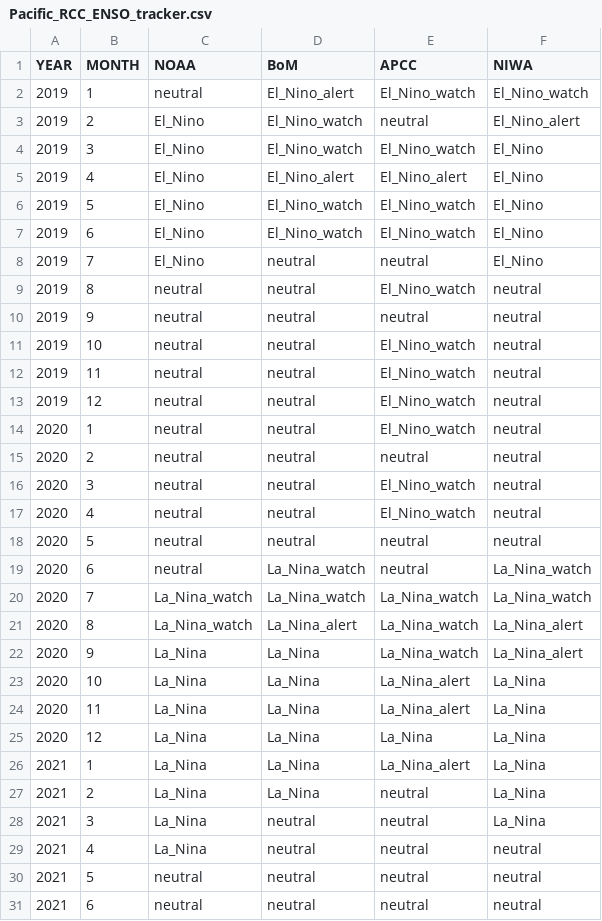
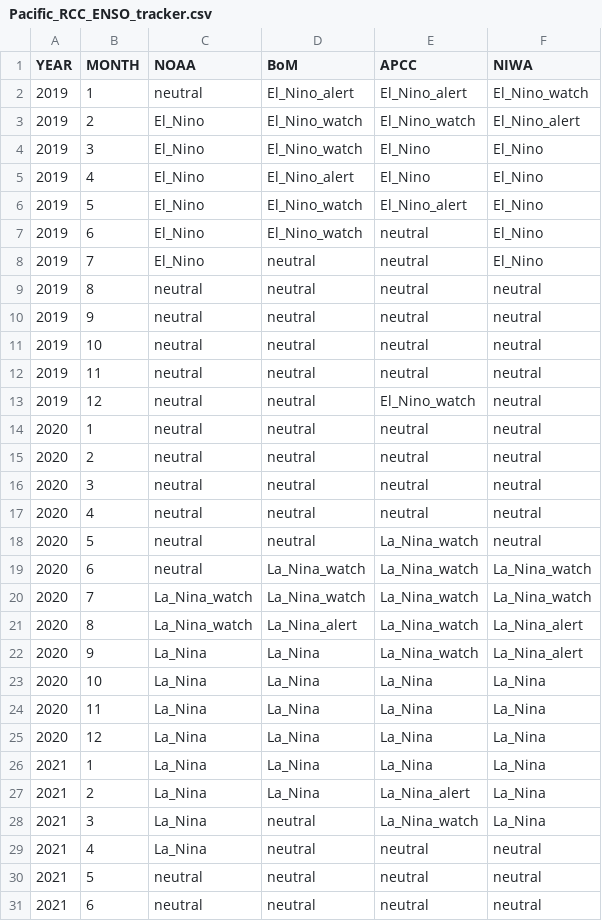
Before and after one commit to BenNollWeather/Pacific_RCC, a CSV file: template/Pacific_RCC_ENSO_tracker.csv, drawn as a sheet; only a part is shown; the diff covers the shown part only.

```diff
--- a/template/Pacific_RCC_ENSO_tracker.csv
+++ b/template/Pacific_RCC_ENSO_tracker.csv
@@ -1,20 +1,20 @@
 YEAR,MONTH,NOAA,BoM,APCC,NIWA
-2019,1,neutral,El_Nino_alert,El_Nino_watch,El_Nino_watch
-2019,2,El_Nino,El_Nino_watch,neutral,El_Nino_alert
-2019,3,El_Nino,El_Nino_watch,El_Nino_watch,El_Nino
-2019,4,El_Nino,El_Nino_alert,El_Nino_alert,El_Nino
-2019,5,El_Nino,El_Nino_watch,El_Nino_watch,El_Nino
-2019,6,El_Nino,El_Nino_watch,El_Nino_watch,El_Nino
+2019,1,neutral,El_Nino_alert,El_Nino_alert,El_Nino_watch
+2019,2,El_Nino,El_Nino_watch,El_Nino_watch,El_Nino_alert
+2019,3,El_Nino,El_Nino_watch,El_Nino,El_Nino
+2019,4,El_Nino,El_Nino_alert,El_Nino,El_Nino
+2019,5,El_Nino,El_Nino_watch,El_Nino_alert,El_Nino
+2019,6,El_Nino,El_Nino_watch,neutral,El_Nino
 2019,7,El_Nino,neutral,neutral,El_Nino
-2019,8,neutral,neutral,El_Nino_watch,neutral
+2019,8,neutral,neutral,neutral,neutral
 2019,9,neutral,neutral,neutral,neutral
-2019,10,neutral,neutral,El_Nino_watch,neutral
-2019,11,neutral,neutral,El_Nino_watch,neutral
+2019,10,neutral,neutral,neutral,neutral
+2019,11,neutral,neutral,neutral,neutral
 2019,12,neutral,neutral,El_Nino_watch,neutral
-2020,1,neutral,neutral,El_Nino_watch,neutral
+2020,1,neutral,neutral,neutral,neutral
 2020,2,neutral,neutral,neutral,neutral
-2020,3,neutral,neutral,El_Nino_watch,neutral
-2020,4,neutral,neutral,El_Nino_watch,neutral
-2020,5,neutral,neutral,neutral,neutral
-2020,6,neutral,La_Nina_watch,neutral,La_Nina_watch
+2020,3,neutral,neutral,neutral,neutral
+2020,4,neutral,neutral,neutral,neutral
+2020,5,neutral,neutral,La_Nina_watch,neutral
+2020,6,neutral,La_Nina_watch,La_Nina_watch,La_Nina_watch
 2020,7,La_Nina_watch,La_Nina_watch,La_Nina_watch,La_Nina_watch
@@ -22,8 +22,8 @@ YEAR,MONTH,NOAA,BoM,APCC,NIWA
 2020,9,La_Nina,La_Nina,La_Nina_watch,La_Nina_alert
-2020,10,La_Nina,La_Nina,La_Nina_alert,La_Nina
-2020,11,La_Nina,La_Nina,La_Nina_alert,La_Nina
+2020,10,La_Nina,La_Nina,La_Nina,La_Nina
+2020,11,La_Nina,La_Nina,La_Nina,La_Nina
 2020,12,La_Nina,La_Nina,La_Nina,La_Nina
-2021,1,La_Nina,La_Nina,La_Nina_alert,La_Nina
-2021,2,La_Nina,La_Nina,neutral,La_Nina
-2021,3,La_Nina,neutral,neutral,La_Nina
+2021,1,La_Nina,La_Nina,La_Nina,La_Nina
+2021,2,La_Nina,La_Nina,La_Nina_alert,La_Nina
+2021,3,La_Nina,neutral,La_Nina_watch,La_Nina
 2021,4,La_Nina,neutral,neutral,neutral
```
Also changed, not shown: 1 added row and 7 edited cells elsewhere in this file, 4 other files.
